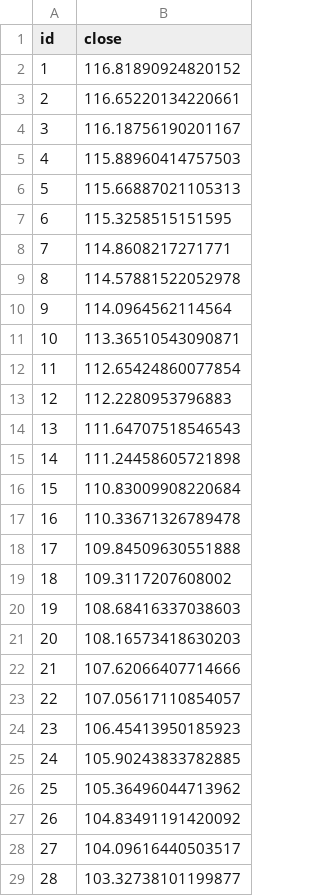
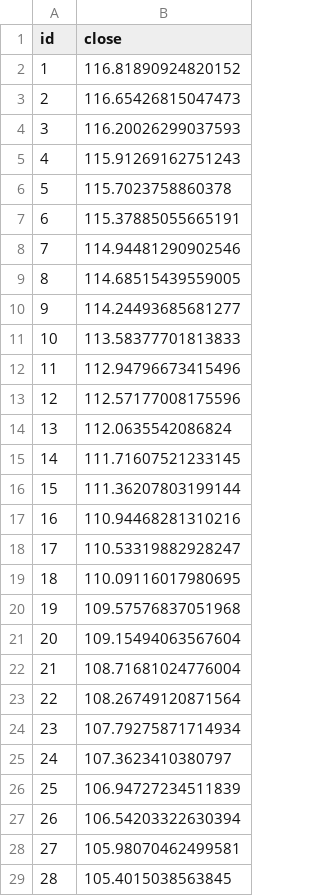
Before and after one commit to MathematicGuy/AIO-TimeSeries-FPT-Stock-Prediction, a CSV file: submission.csv, drawn as a sheet; only a part is shown; the diff covers the shown part only.

```diff
--- a/submission.csv
+++ b/submission.csv
@@ -2,28 +2,28 @@ id,close
 1,116.81890924820152
-2,116.65220134220661
-3,116.18756190201167
-4,115.88960414757503
-5,115.66887021105313
-6,115.3258515151595
-7,114.8608217271771
-8,114.57881522052978
-9,114.0964562114564
-10,113.36510543090871
-11,112.65424860077854
-12,112.2280953796883
-13,111.64707518546543
-14,111.24458605721898
-15,110.83009908220684
-16,110.33671326789478
-17,109.84509630551888
-18,109.3117207608002
-19,108.68416337038603
-20,108.16573418630203
-21,107.62066407714666
-22,107.05617110854057
-23,106.45413950185923
-24,105.90243833782885
-25,105.36496044713962
-26,104.83491191420092
-27,104.09616440503517
-28,103.32738101199877
+2,116.65426815047473
+3,116.20026299037593
+4,115.91269162751243
+5,115.7023758860378
+6,115.37885055665191
+7,114.94481290902546
+8,114.68515439559005
+9,114.24493685681277
+10,113.58377701813833
+11,112.94796673415496
+12,112.57177008175596
+13,112.0635542086824
+14,111.71607521233145
+15,111.36207803199144
+16,110.94468281310216
+17,110.53319882928247
+18,110.09116017980695
+19,109.57576837051968
+20,109.15494063567604
+21,108.71681024776004
+22,108.26749120871564
+23,107.79275871714934
+24,107.3623410380797
+25,106.94727234511839
+26,106.54203322630394
+27,105.98070462499581
+28,105.4015038563845
```
Also changed, not shown: 72 edited cells elsewhere in this file, FPT_forecast2.csv, 5 other files.
